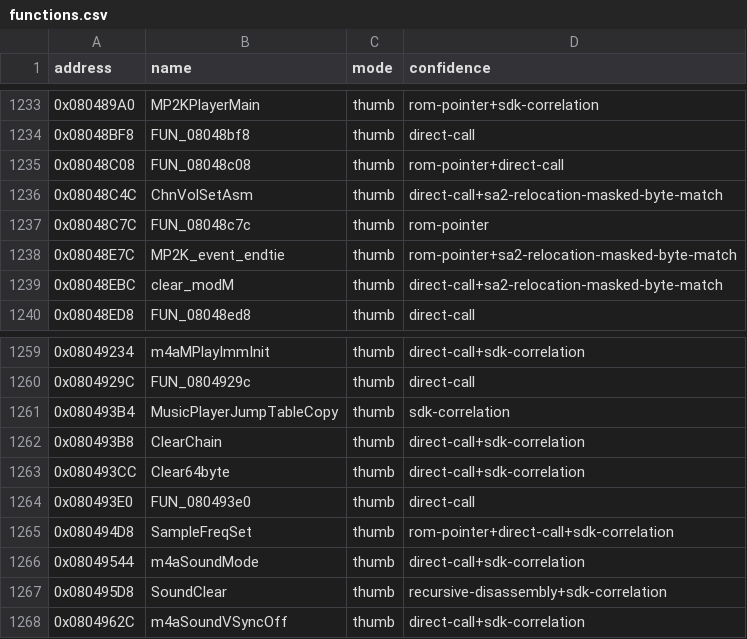
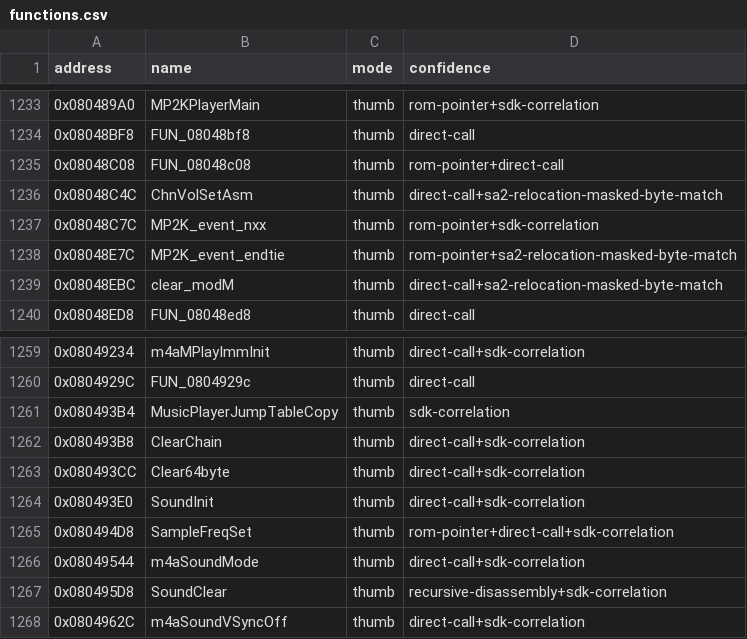
Before and after one commit to cypressru/SonicBattleDecomp, a CSV file: config/BSBE78/functions.csv, drawn as a sheet; only a part is shown, gaps mark what is left out.

Commit message:
Match MP2K sound initialization

```diff
--- a/config/BSBE78/functions.csv
+++ b/config/BSBE78/functions.csv
@@ -1236,3 +1236,3 @@ address,name,mode,confidence
 0x08048C4C,ChnVolSetAsm,thumb,direct-call+sa2-relocation-masked-byte-match
-0x08048C7C,FUN_08048c7c,thumb,rom-pointer
+0x08048C7C,MP2K_event_nxx,thumb,rom-pointer+sdk-correlation
 0x08048E7C,MP2K_event_endtie,thumb,rom-pointer+sa2-relocation-masked-byte-match
@@ -1263,3 +1263,3 @@ address,name,mode,confidence
 0x080493CC,Clear64byte,thumb,direct-call+sdk-correlation
-0x080493E0,FUN_080493e0,thumb,direct-call
+0x080493E0,SoundInit,thumb,direct-call+sdk-correlation
 0x080494D8,SampleFreqSet,thumb,rom-pointer+direct-call+sdk-correlation
```
Also changed, not shown: 3 other files.
